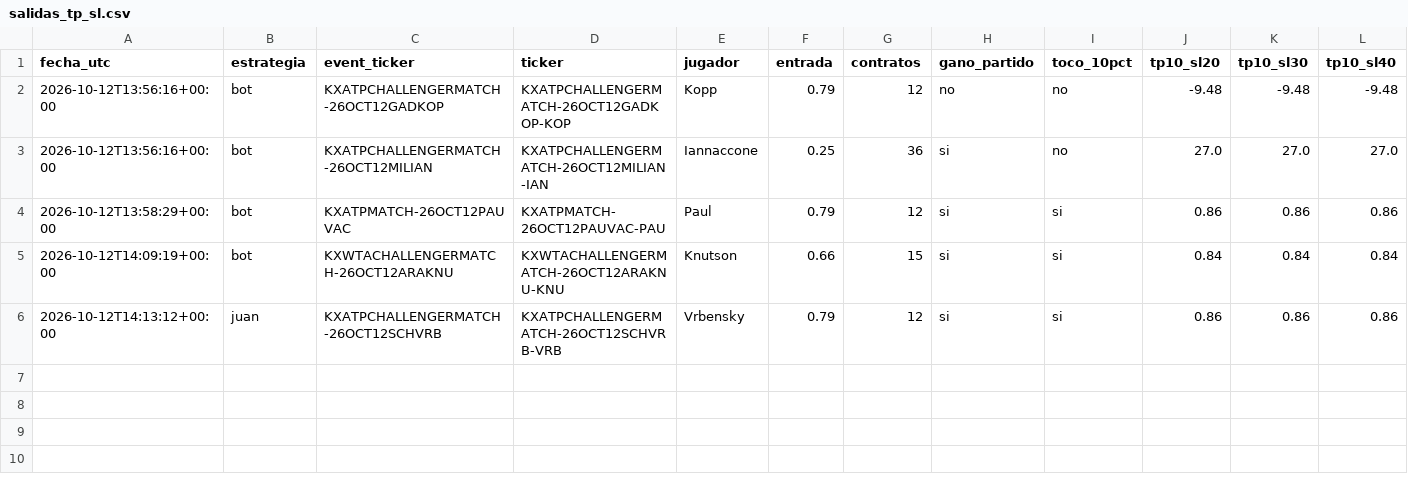
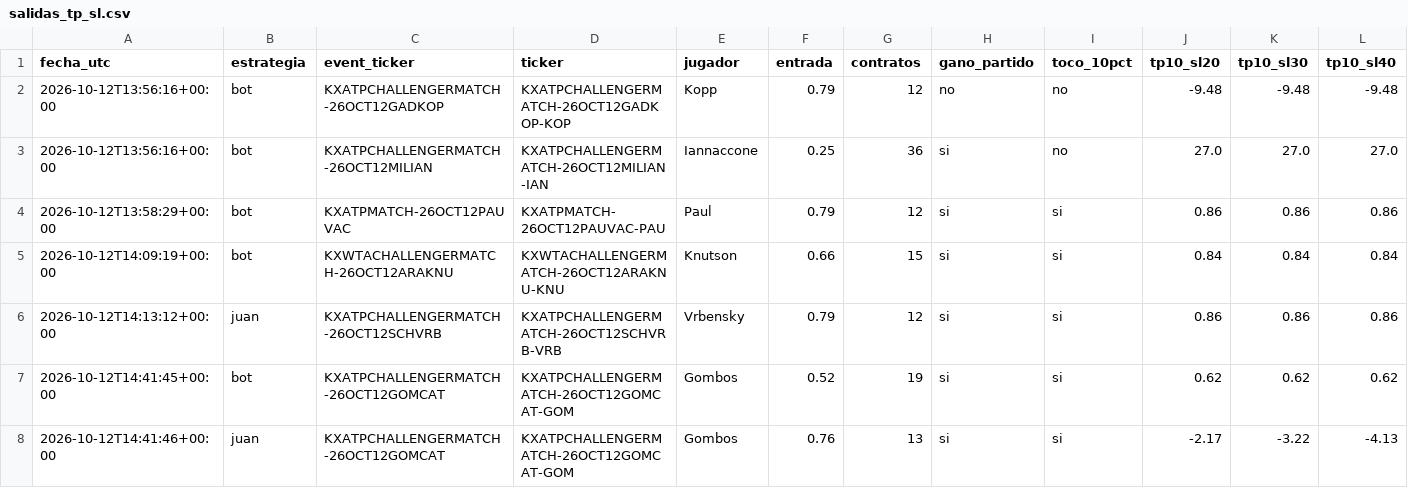
Before and after one commit to dineroforever/tenis-alertas, a CSV file: salidas_tp_sl.csv, drawn as a sheet; only a part is shown; rows hold the shown columns only; the diff names each change by its address in the sheet, - before the commit and + after, or states it on an @@ line.

```diff
--- a/salidas_tp_sl.csv
+++ b/salidas_tp_sl.csv
+row 7: 2026-10-12T14:41:45+00:00 | bot | KXATPCHALLENGERMATCH-26OCT12GOMCAT | KXATPCHALLENGERMATCH-26OCT12GOMCAT-GOM | Gombos | 0.52 | 19 | si | si | 0.62 | 0.62 | 0.62
+row 8: 2026-10-12T14:41:46+00:00 | juan | KXATPCHALLENGERMATCH-26OCT12GOMCAT | KXATPCHALLENGERMATCH-26OCT12GOMCAT-GOM | Gombos | 0.76 | 13 | si | si | -2.17 | -3.22 | -4.13
```
Also changed, not shown: candidatos.csv, ks_entradas.csv, 8 other files.
